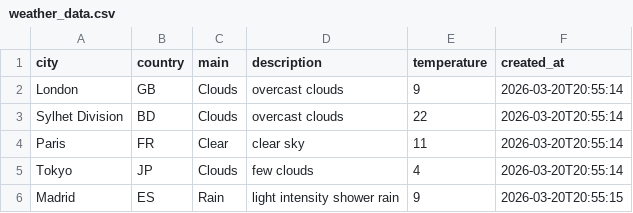
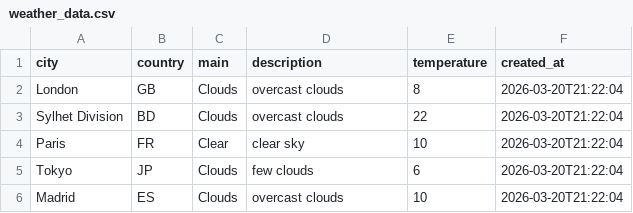
Before and after one commit to amzzz930/weather-api-integration, a CSV file: weather_data.csv, drawn as a sheet.

```diff
--- a/weather_data.csv
+++ b/weather_data.csv
@@ -1,6 +1,6 @@
 city,country,main,description,temperature,created_at
-London,GB,Clouds,overcast clouds,9,2026-03-20T20:55:14
-Sylhet Division,BD,Clouds,overcast clouds,22,2026-03-20T20:55:14
-Paris,FR,Clear,clear sky,11,2026-03-20T20:55:14
-Tokyo,JP,Clouds,few clouds,4,2026-03-20T20:55:14
-Madrid,ES,Rain,light intensity shower rain,9,2026-03-20T20:55:15
+London,GB,Clouds,overcast clouds,8,2026-03-20T21:22:04
+Sylhet Division,BD,Clouds,overcast clouds,22,2026-03-20T21:22:04
+Paris,FR,Clear,clear sky,10,2026-03-20T21:22:04
+Tokyo,JP,Clouds,few clouds,6,2026-03-20T21:22:04
+Madrid,ES,Clouds,overcast clouds,10,2026-03-20T21:22:04
```
